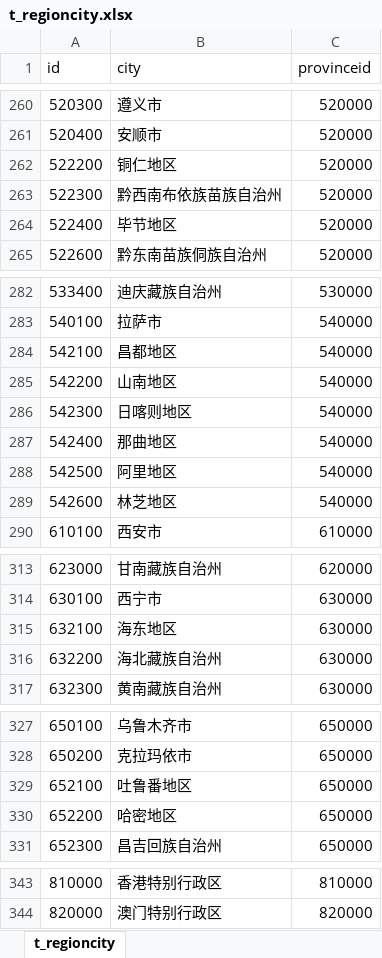
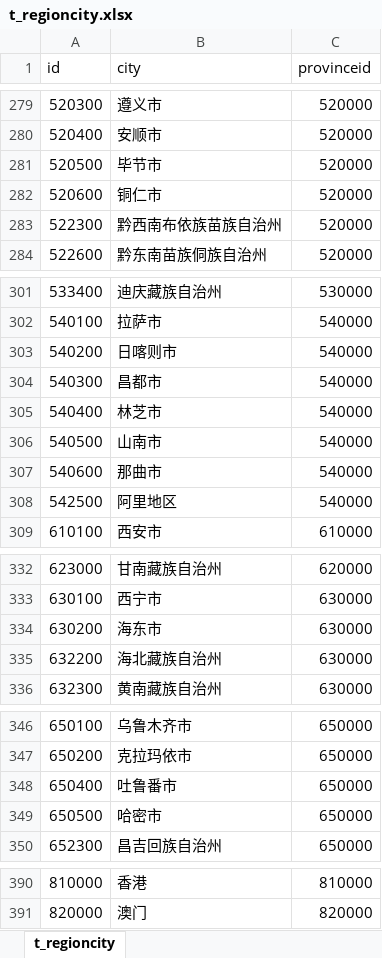
Before and after one commit to dashiell-zhang/NetEngine, an Excel workbook: InitData/t_regioncity.xlsx, sheet t_regioncity, drawn as a sheet; only a part is shown, gaps mark what is left out; values as stored, in another font and other column widths than the file's, no borders; removed rows and columns are numbered as before the commit, all else as after; the diff covers the shown part only; the diff names each change by its address in the sheet, - before the commit and + after, or states it on an @@ line.

```diff
--- a/InitData/t_regioncity.xlsx (sheet t_regioncity)
+++ b/InitData/t_regioncity.xlsx (sheet t_regioncity)
-row 262: 522200 | 铜仁地区 | 520000
+row 281: 520500 | 毕节市 | 520000
+row 282: 520600 | 铜仁市 | 520000
-row 264: 522400 | 毕节地区 | 520000
-row 284: 542100 | 昌都地区 | 540000
-row 285: 542200 | 山南地区 | 540000
-row 286: 542300 | 日喀则地区 | 540000
-row 287: 542400 | 那曲地区 | 540000
+row 303: 540200 | 日喀则市 | 540000
+row 304: 540300 | 昌都市 | 540000
+row 305: 540400 | 林芝市 | 540000
+row 306: 540500 | 山南市 | 540000
+row 307: 540600 | 那曲市 | 540000
-row 289: 542600 | 林芝地区 | 540000
-row 315: 632100 | 海东地区 | 630000
+row 334: 630200 | 海东市 | 630000
-row 329: 652100 | 吐鲁番地区 | 650000
-row 330: 652200 | 哈密地区 | 650000
+row 348: 650400 | 吐鲁番市 | 650000
+row 349: 650500 | 哈密市 | 650000
-B390 (city): 香港特别行政区
+B390 (city): 香港
-B391 (city): 澳门特别行政区
+B391 (city): 澳门
```
Also changed, not shown: 52 added rows, 5 removed rows and 4 edited cells elsewhere in this sheet, InitData/t_regionarea.xlsx, InitData/t_regionprovince.xlsx, 8 other files.
